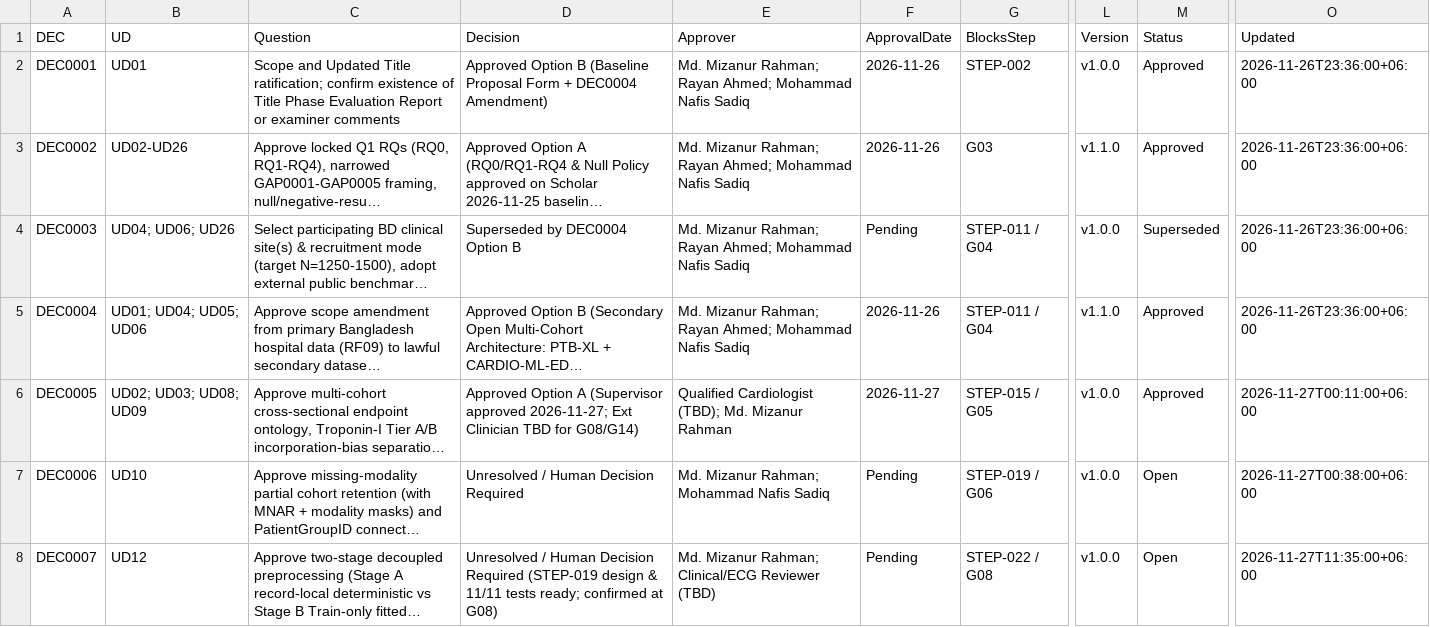
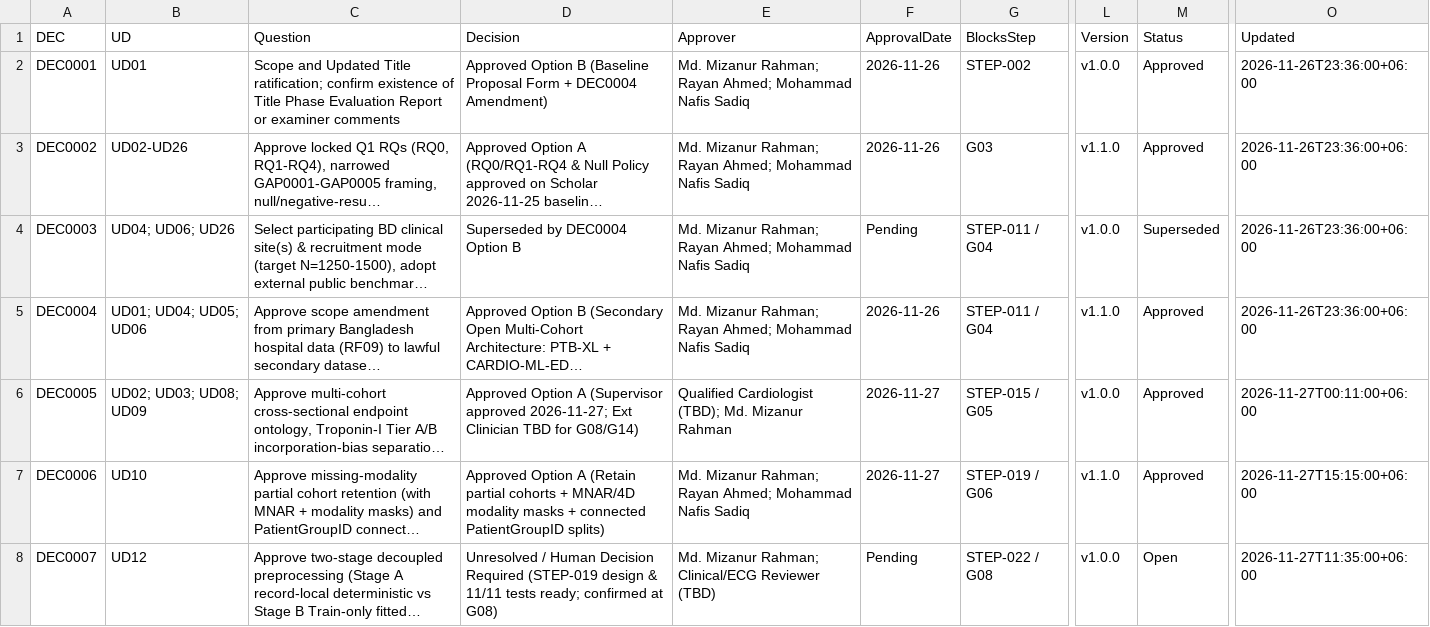
Before and after one commit to Rayan105/Thesis-for-Defense, a CSV file: 01_Project_Management/decisions.csv, drawn as a sheet; only a part is shown, gaps mark what is left out; long unchanged cells end in …; the diff names each change by its address in the sheet, - before the commit and + after, or states it on an @@ line.

Commit message:
G06 PASS: Ratify DEC0006 (UD10 Option A) and unlock STEP-020 patient-grouped splitting

```diff
--- a/01_Project_Management/decisions.csv
+++ b/01_Project_Management/decisions.csv
-D7 (Decision): Unresolved / Human Decision Required
+D7 (Decision): Approved Option A (Retain partial cohorts + MNAR/4D modality masks + connected PatientGroupID splits)
-E7 (Approver): …Mizanur Rahman; Mohammad Nafis…
+E7 (Approver): …Mizanur Rahman; Rayan Ahmed; Mohammad Nafis…
-F7 (ApprovalDate): Pending
+F7 (ApprovalDate): 2026-11-27
-L7 (Version): v1.0.0
+L7 (Version): v1.1.0
-M7 (Status): Open
+M7 (Status): Approved
-O7 (Updated): 2026-11-27T00:38:00+06:00
+O7 (Updated): 2026-11-27T15:15:00+06:00
```
Also changed, not shown: 01_Project_Management/gates.csv, 5 other files.
